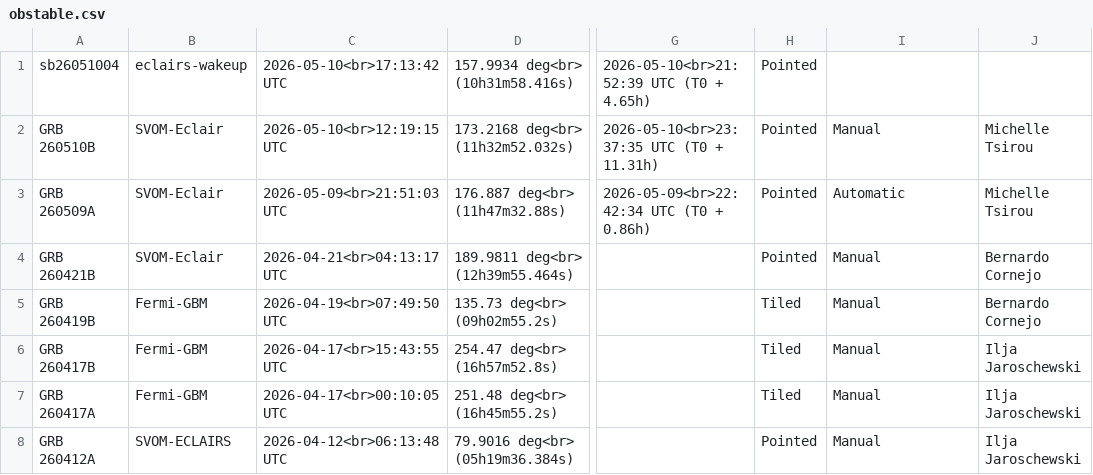
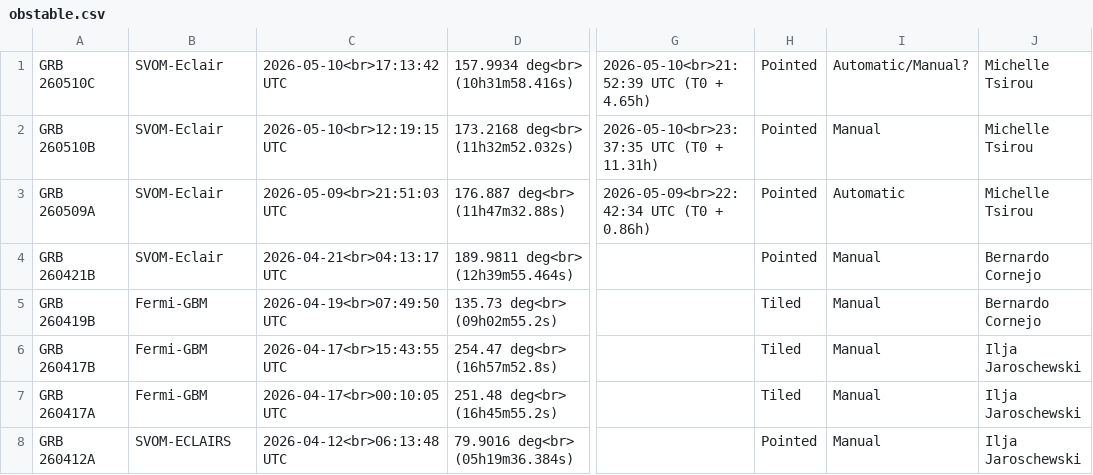
Before and after one commit to grbhess/grbhess.github.io, a CSV file: obstable.csv, drawn as a sheet; only a part is shown, gaps mark what is left out; the diff names each change by its address in the sheet, - before the commit and + after, or states it on an @@ line.

Commit message:
Update obstable.csv | late prompt GRB
Changed : target name, instrument
Added : BA name

```diff
--- a/obstable.csv
+++ b/obstable.csv
-A1: sb26051004
+A1: GRB 260510C
-B1: eclairs-wakeup
+B1: SVOM-Eclair
-I1: (empty)
+I1: Automatic/Manual?
-J1: (empty)
+J1: Michelle Tsirou
```
